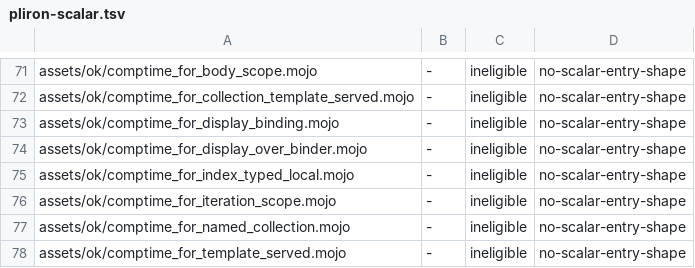
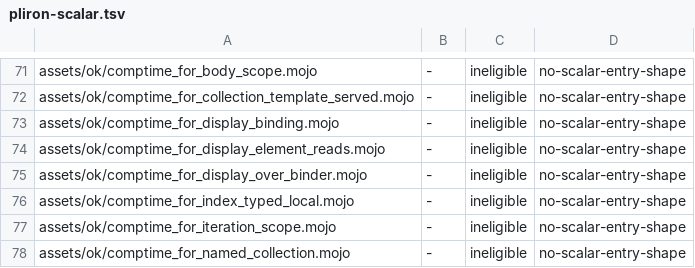
Before and after one commit to bpr/mojito, a TSV file: conformance/pliron-scalar.tsv, drawn as a sheet; only a part is shown, gaps mark what is left out; the shorter side is filled out with more unchanged rows; the diff names each change by its address in the sheet, - before the commit and + after, or states it on an @@ line.

Commit message:
A `comptime for` display over a generic body's parameters may now call a `def` returning a scalar, compute a float, or subscript a compile-time list (`[twice(n), n]`, `[Float64(n) * 0.5]`, `[SQUARES[n]]`), and the template serves it as the pin evaluates it, where the `def` was cloned per instantiation and a struct method's loop stopped at run time. A list mixing `String` and string-literal elements is now a list of `String`.

```diff
--- a/conformance/pliron-scalar.tsv
+++ b/conformance/pliron-scalar.tsv
+row 74: assets/ok/comptime_for_display_element_reads.mojo | - | ineligible | no-scalar-entry-shape
```
Also changed, not shown: conformance/assets-mojo-rejects.tsv, conformance/pliron-parity.tsv, 16 other files.
